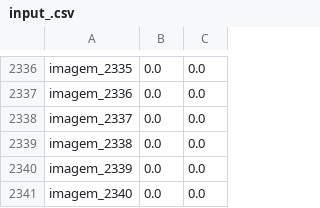
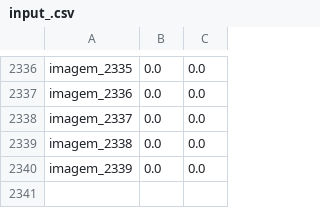
Before and after one commit to AlisonTristao/neural_network, a CSV file: neural/data/teste_4/input_.csv, drawn as a sheet; only a part is shown, gaps mark what is left out.

```diff
--- a/neural/data/teste_4/input_.csv
+++ b/neural/data/teste_4/input_.csv
@@ -2340,2 +2340 @@ imagem_2338,0.0,0.0
 imagem_2339,0.0,0.0
-imagem_2340,0.0,0.0
```
Also changed, not shown: neural/data/teste_1/input_.csv, 11 other files.
